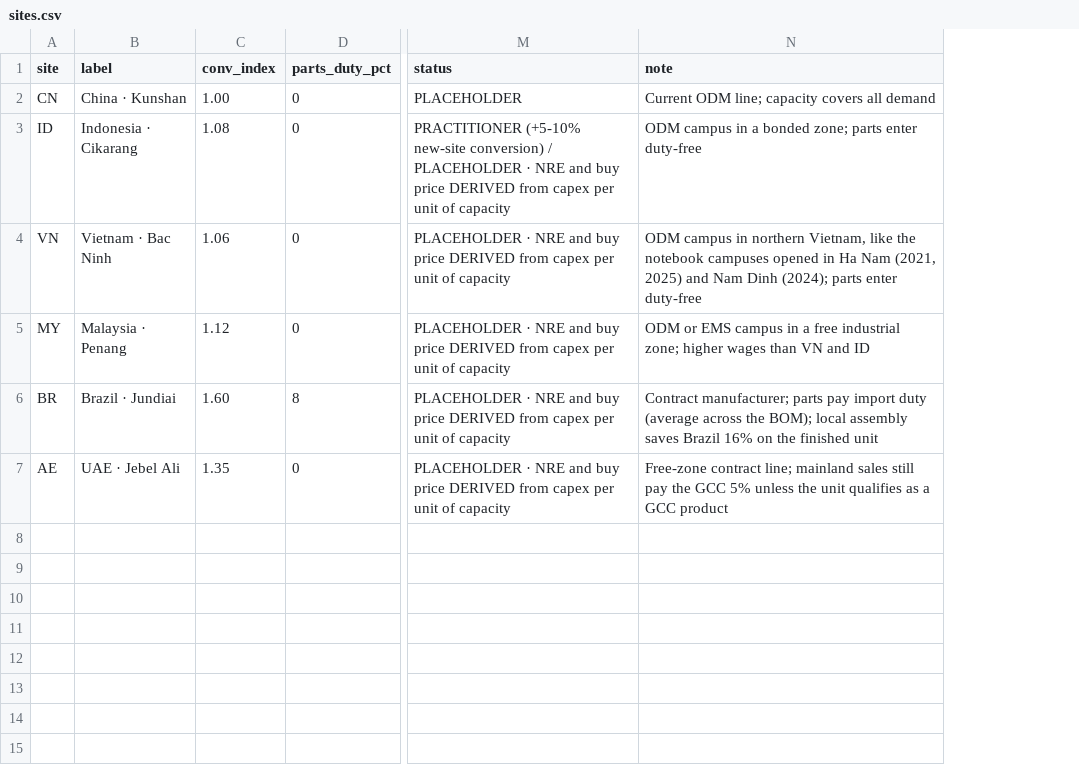
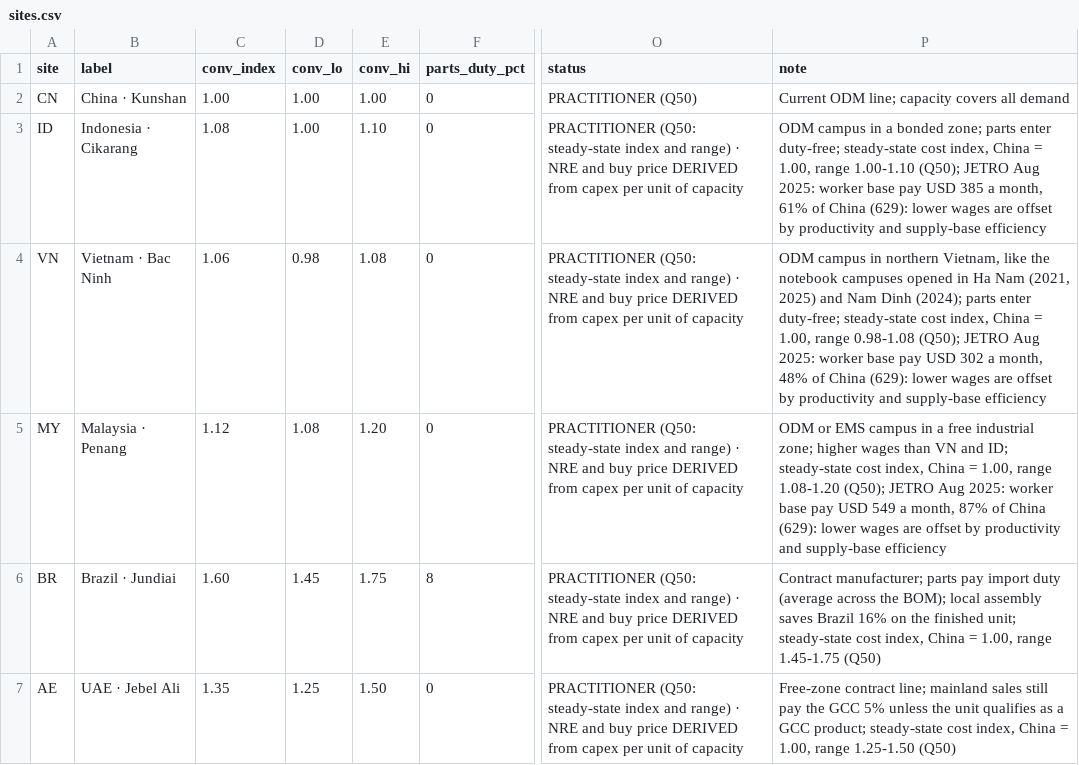
Before and after one commit to JinLI-KIKI/scm-twin, a CSV file: data/sites.csv, drawn as a sheet; only a part is shown, gaps mark what is left out; addresses are those after the commit; the diff names each change by its address in the sheet, - before the commit and + after, or states it on an @@ line.

```diff
--- a/data/sites.csv
+++ b/data/sites.csv
+column D (conv_lo), rows 2-7: 1.00 | 1.00 | 0.98 | 1.08 | 1.45 | 1.25
+column E (conv_hi), rows 2-7: 1.00 | 1.10 | 1.08 | 1.20 | 1.75 | 1.50
-O2 (status): PLACEHOLDER
+O2 (status): PRACTITIONER (Q50)
-O3 (status): PRACTITIONER (+5-10% new-site conversion) / PLACEHOLDER · NRE…
+O3 (status): PRACTITIONER (Q50: steady-state index and range) · NRE…
-P3 (note): …parts enter duty-free
+P3 (note): …parts enter duty-free; steady-state cost index, China = 1.00, range 1.00-1.10 (Q50); JETRO Aug 2025: worker base pay USD 385 a month, 61% of China (629): lower wages are offset by productivity and supply-base efficiency
-O4:O7 (status): PLACEHOLDER · NRE…
+O4:O7 (status): PRACTITIONER (Q50: steady-state index and range) · NRE…
-P4 (note): …parts enter duty-free
+P4 (note): …parts enter duty-free; steady-state cost index, China = 1.00, range 0.98-1.08 (Q50); JETRO Aug 2025: worker base pay USD 302 a month, 48% of China (629): lower wages are offset by productivity and supply-base efficiency
-P5 (note): …VN and ID
+P5 (note): …VN and ID; steady-state cost index, China = 1.00, range 1.08-1.20 (Q50); JETRO Aug 2025: worker base pay USD 549 a month, 87% of China (629): lower wages are offset by productivity and supply-base efficiency
-P6 (note): …the finished unit
+P6 (note): …the finished unit; steady-state cost index, China = 1.00, range 1.45-1.75 (Q50)
-P7 (note): …a GCC product
+P7 (note): …a GCC product; steady-state cost index, China = 1.00, range 1.25-1.50 (Q50)
```
Also changed, not shown: data/demand_params.csv, data/footprint_params.csv, 44 other files.
